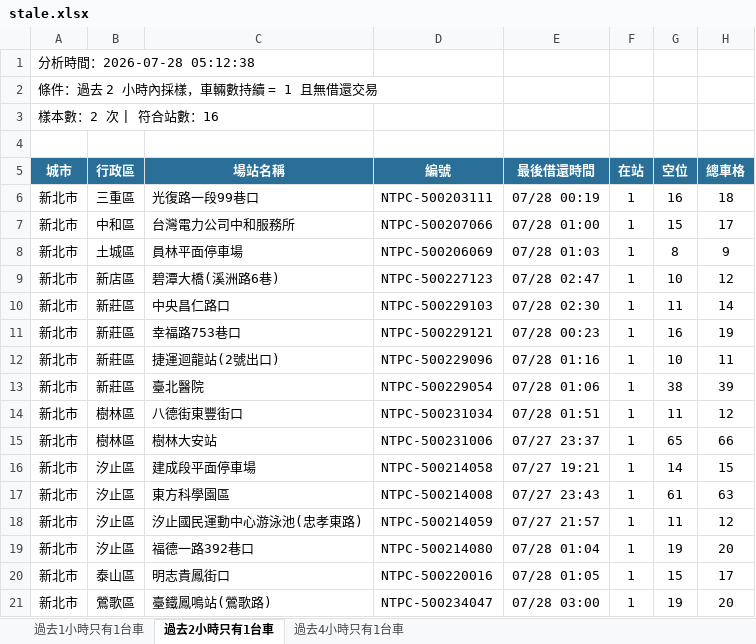
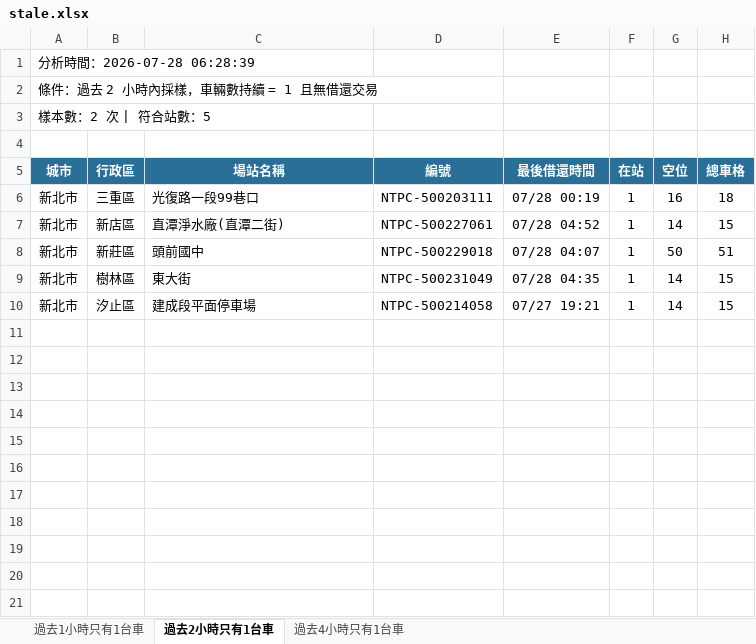
Before and after one commit to hippop3c/fixedbike, an Excel workbook: stale.xlsx, sheet 過去2小時只有1台車, drawn as a sheet; values as stored, in another font and other column widths than the file's, no borders; removed rows and columns are numbered as before the commit, all else as after; the diff names each change by its address in the sheet, - before the commit and + after, or states it on an @@ line.

```diff
--- a/stale.xlsx (sheet 過去2小時只有1台車)
+++ b/stale.xlsx (sheet 過去2小時只有1台車)
-A1 (城市): 分析時間：2026-07-28 05:12:38
+A1 (城市): 分析時間：2026-07-28 06:28:39
-A3 (城市): 樣本數：2 次 | 符合站數：16
+A3 (城市): 樣本數：2 次 | 符合站數：5
-row 7: 新北市 | 中和區 | 台灣電力公司中和服務所 | NTPC-500207066 | 07/28 01:00 | 1 | 15 | 17
-row 8: 新北市 | 土城區 | 員林平面停車場 | NTPC-500206069 | 07/28 01:03 | 1 | 8 | 9
-C7 (場站名稱): 碧潭大橋(溪洲路6巷)
+C7 (場站名稱): 直潭淨水廠(直潭二街)
-D7 (編號): NTPC-500227123
+D7 (編號): NTPC-500227061
-E7 (最後借還時間): 07/28 02:47
+E7 (最後借還時間): 07/28 04:52
-G7 (空位): 10
+G7 (空位): 14
-H7 (總車格): 12
+H7 (總車格): 15
-C8 (場站名稱): 中央昌仁路口
+C8 (場站名稱): 頭前國中
-D8 (編號): NTPC-500229103
+D8 (編號): NTPC-500229018
-E8 (最後借還時間): 07/28 02:30
+E8 (最後借還時間): 07/28 04:07
-G8 (空位): 11
+G8 (空位): 50
-H8 (總車格): 14
+H8 (總車格): 51
-row 11: 新北市 | 新莊區 | 幸福路753巷口 | NTPC-500229121 | 07/28 00:23 | 1 | 16 | 19
-row 12: 新北市 | 新莊區 | 捷運迴龍站(2號出口) | NTPC-500229096 | 07/28 01:16 | 1 | 10 | 11
-row 13: 新北市 | 新莊區 | 臺北醫院 | NTPC-500229054 | 07/28 01:06 | 1 | 38 | 39
-C9 (場站名稱): 八德街東豐街口
+C9 (場站名稱): 東大街
-D9 (編號): NTPC-500231034
+D9 (編號): NTPC-500231049
-E9 (最後借還時間): 07/28 01:51
+E9 (最後借還時間): 07/28 04:35
-G9 (空位): 11
+G9 (空位): 14
-H9 (總車格): 12
+H9 (總車格): 15
-row 15: 新北市 | 樹林區 | 樹林大安站 | NTPC-500231006 | 07/27 23:37 | 1 | 65 | 66
-row 17: 新北市 | 汐止區 | 東方科學園區 | NTPC-500214008 | 07/27 23:43 | 1 | 61 | 63
-row 18: 新北市 | 汐止區 | 汐止國民運動中心游泳池(忠孝東路) | NTPC-500214059 | 07/27 21:57 | 1 | 11 | 12
-row 19: 新北市 | 汐止區 | 福德一路392巷口 | NTPC-500214080 | 07/28 01:04 | 1 | 19 | 20
-row 20: 新北市 | 泰山區 | 明志貴鳳街口 | NTPC-500220016 | 07/28 01:05 | 1 | 15 | 17
-row 21: 新北市 | 鶯歌區 | 臺鐵鳳鳴站(鶯歌路) | NTPC-500234047 | 07/28 03:00 | 1 | 19 | 20
```
Also changed, not shown: sheet 過去4小時只有1台車, sheet 過去1小時只有1台車, 2 other files.
